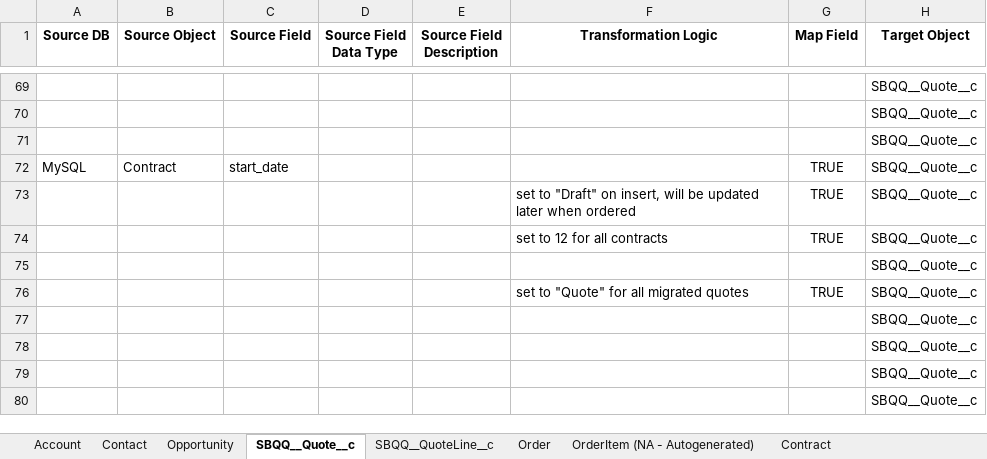
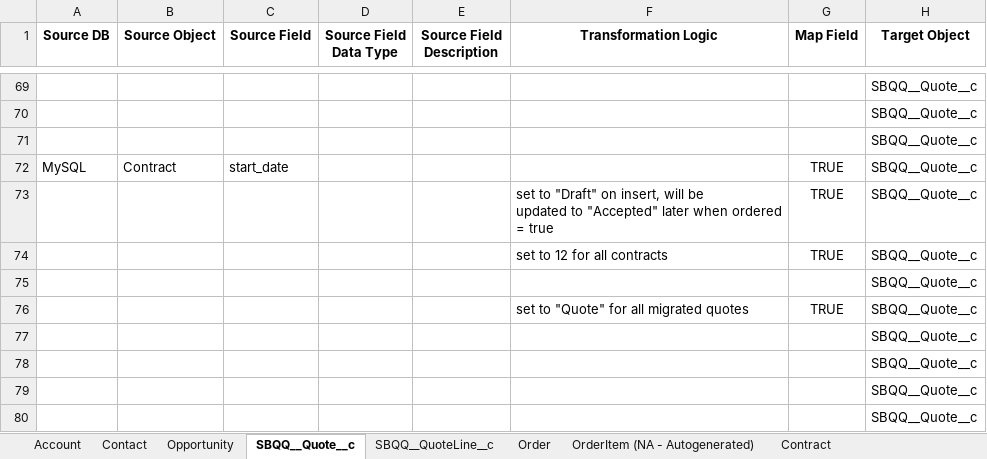
Before and after one commit to tim-kornish-cloud/salesforce_data_migration_mock_project, an Excel workbook: Deliverable_Documents/Data_Migration_Mapping_Document.xlsx, sheet SBQQ__Quote__c, drawn as a sheet; only a part is shown, gaps mark what is left out; values as stored, in another font and other column widths than the file's, no borders; charts and pictures not drawn; ↵ is a line break in a cell; the diff names each change by its address in the sheet, - before the commit and + after, or states it on an @@ line.

```diff
--- a/Deliverable_Documents/Data_Migration_Mapping_Document.xlsx (sheet SBQQ__Quote__c)
+++ b/Deliverable_Documents/Data_Migration_Mapping_Document.xlsx (sheet SBQQ__Quote__c)
-F73 (Transformation Logic): …be updated later when ordered
+F73 (Transformation Logic): …be ↵ updated to "Accepted" later when ordered = true
```
Also changed, not shown: sheet Order, sheet OrderItem (NA - Autogenerated).
